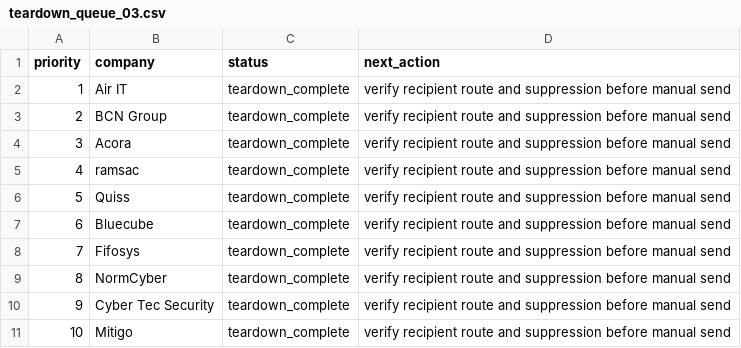
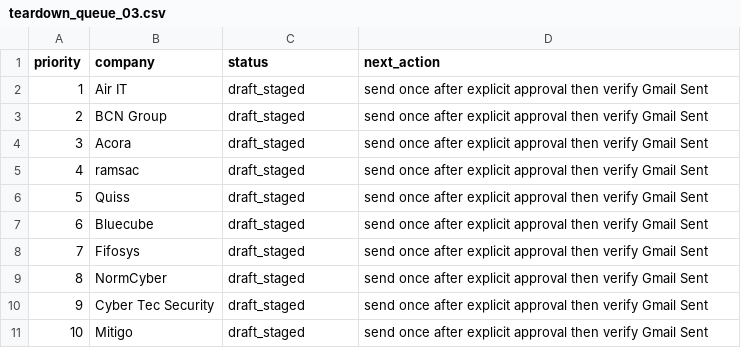
Before and after one commit to Thepluscode/ai-growth-engineering, a CSV file: experiments/EXP-ACQ-0001/teardown_queue_03.csv, drawn as a sheet.

Commit message:
Stage evidence outreach behind human approval

```diff
--- a/experiments/EXP-ACQ-0001/teardown_queue_03.csv
+++ b/experiments/EXP-ACQ-0001/teardown_queue_03.csv
@@ -1,11 +1,11 @@
 priority,company,status,next_action
-1,Air IT,teardown_complete,verify recipient route and suppression before manual send
-2,BCN Group,teardown_complete,verify recipient route and suppression before manual send
-3,Acora,teardown_complete,verify recipient route and suppression before manual send
-4,ramsac,teardown_complete,verify recipient route and suppression before manual send
-5,Quiss,teardown_complete,verify recipient route and suppression before manual send
-6,Bluecube,teardown_complete,verify recipient route and suppression before manual send
-7,Fifosys,teardown_complete,verify recipient route and suppression before manual send
-8,NormCyber,teardown_complete,verify recipient route and suppression before manual send
-9,Cyber Tec Security,teardown_complete,verify recipient route and suppression before manual send
-10,Mitigo,teardown_complete,verify recipient route and suppression before manual send
+1,Air IT,draft_staged,send once after explicit approval then verify Gmail Sent
+2,BCN Group,draft_staged,send once after explicit approval then verify Gmail Sent
+3,Acora,draft_staged,send once after explicit approval then verify Gmail Sent
+4,ramsac,draft_staged,send once after explicit approval then verify Gmail Sent
+5,Quiss,draft_staged,send once after explicit approval then verify Gmail Sent
+6,Bluecube,draft_staged,send once after explicit approval then verify Gmail Sent
+7,Fifosys,draft_staged,send once after explicit approval then verify Gmail Sent
+8,NormCyber,draft_staged,send once after explicit approval then verify Gmail Sent
+9,Cyber Tec Security,draft_staged,send once after explicit approval then verify Gmail Sent
+10,Mitigo,draft_staged,send once after explicit approval then verify Gmail Sent
```
Also changed, not shown: 2 other files.
